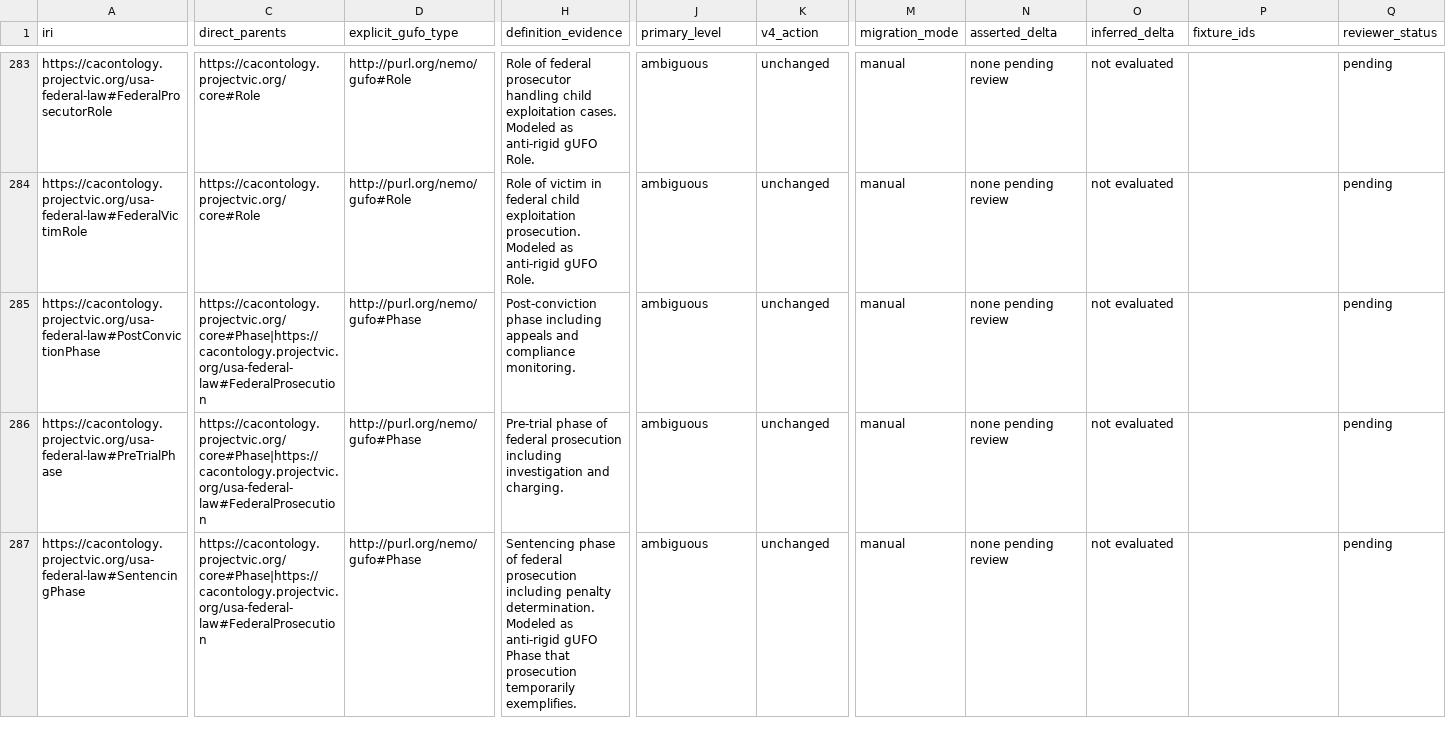
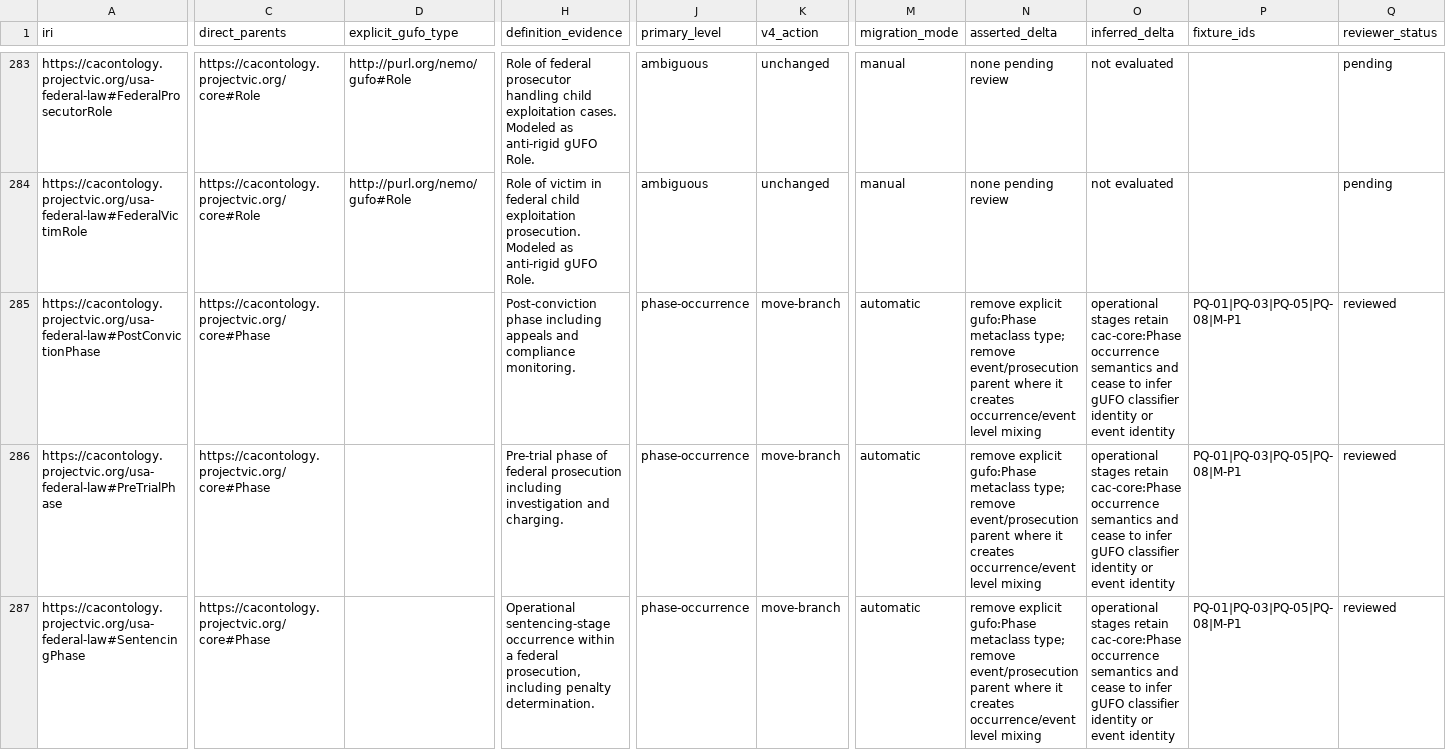
Before and after one commit to forest-savage1234/CAC-Ontology, a CSV file: testing/v4/term-disposition-ledger.csv, drawn as a sheet; only a part is shown, gaps mark what is left out; the diff covers the shown part only; the diff names each change by its address in the sheet, - before the commit and + after, or states it on an @@ line.

Commit message:
refactor(phase): resolve reviewed operational phase dispositions
Resolve reviewed group PHASE-OCCURRENCE-001 across core, infrastructure, production, temporal, federal-law, and legislative modules. Remove explicit gufo:Phase metaclass typing from 20 operational stage classes and remove seven event/prosecution cross-parents that mixed Event and Situation levels. Preserve every stable IRI and record the exact group in the durable disposition ledger. Migration is an automatic axiom correction; rollback is this module-group commit.

Signed-off-by: Forest Savage <forestsavage03@gmail.com>

```diff
--- a/testing/v4/term-disposition-ledger.csv
+++ b/testing/v4/term-disposition-ledger.csv
-C285:C287 (direct_parents): https://cacontology.projectvic.org/core#Phase|https://cacontology.projectvic.org/usa-federal-law#FederalProsecution
+C285:C287 (direct_parents): https://cacontology.projectvic.org/core#Phase
-D285:D287 (explicit_gufo_type): http://purl.org/nemo/gufo#Phase
+D285:D287 (explicit_gufo_type): (empty)
-J285:J287 (primary_level): ambiguous
+J285:J287 (primary_level): phase-occurrence
-K285:K287 (v4_action): unchanged
+K285:K287 (v4_action): move-branch
-M285:M287 (migration_mode): manual
+M285:M287 (migration_mode): automatic
-N285:N287 (asserted_delta): none pending review
+N285:N287 (asserted_delta): remove explicit gufo:Phase metaclass type; remove event/prosecution parent where it creates occurrence/event level mixing
-O285:O287 (inferred_delta): not evaluated
+O285:O287 (inferred_delta): operational stages retain cac-core:Phase occurrence semantics and cease to infer gUFO classifier identity or event identity
-P285:P287 (fixture_ids): (empty)
+P285:P287 (fixture_ids): PQ-01|PQ-03|PQ-05|PQ-08|M-P1
-Q285:Q287 (reviewer_status): pending
+Q285:Q287 (reviewer_status): reviewed
-H287 (definition_evidence): Sentencing phase of federal prosecution including penalty determination. Modeled as anti-rigid gUFO Phase that prosecution temporarily exemplifies.
+H287 (definition_evidence): Operational sentencing-stage occurrence within a federal prosecution, including penalty determination.
```
Also changed, not shown: 140 edited cells elsewhere in this file, 10 other files.
